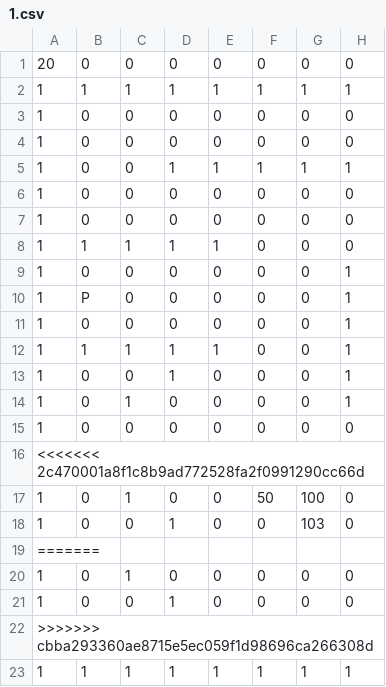
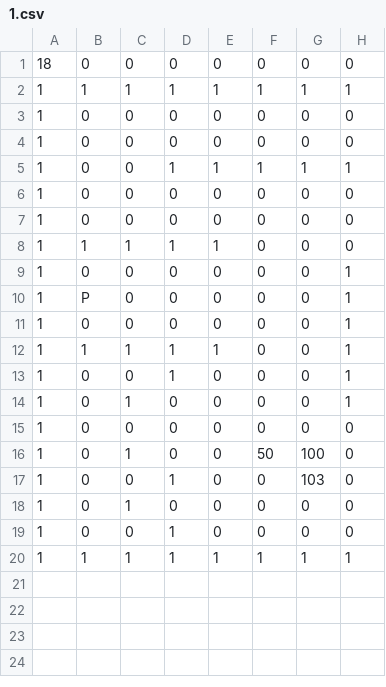
Before and after one commit to SGBaka/Studio-Project-4, a CSV file: Source/Life/GameData/Maps/1.csv, drawn as a sheet; only a part is shown; rows hold the shown columns only; the diff names each change by its address in the sheet, - before the commit and + after, or states it on an @@ line.

```diff
--- a/Source/Life/GameData/Maps/1.csv
+++ b/Source/Life/GameData/Maps/1.csv
-A1: 20
+A1: 18
-row 16: <<<<<<< 2c470001a8f1c8b9ad772528fa2f0991290cc66d
-row 19: =======
-row 22: >>>>>>> cbba293360ae8715e5ec059f1d98696ca266308d
```
Also changed, not shown: 1 other file.
